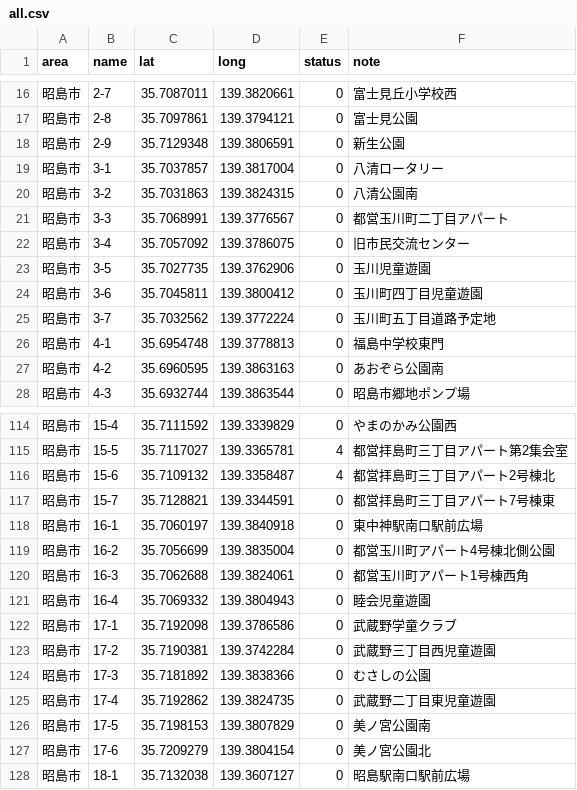
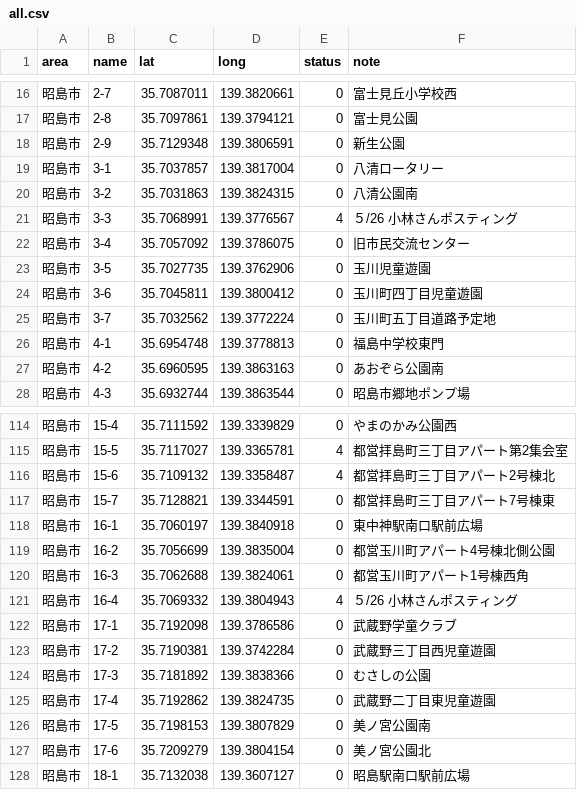
Before and after one commit to yuukiner/akishima2025, a CSV file: public/data/all.csv, drawn as a sheet; only a part is shown, gaps mark what is left out.

```diff
--- a/public/data/all.csv
+++ b/public/data/all.csv
@@ -20,3 +20,3 @@ area,name,lat,long,status,note
 昭島市,3-2,35.7031863,139.3824315,0,八清公園南
-昭島市,3-3,35.7068991,139.3776567,0,都営玉川町二丁目アパート
+昭島市,3-3,35.7068991,139.3776567,4,５/26　小林さんポスティング
 昭島市,3-4,35.7057092,139.3786075,0,旧市民交流センター
@@ -120,3 +120,3 @@ area,name,lat,long,status,note
 昭島市,16-3,35.7062688,139.3824061,0,都営玉川町アパート1号棟西角
-昭島市,16-4,35.7069332,139.3804943,0,睦会児童遊園
+昭島市,16-4,35.7069332,139.3804943,4,５/26　小林さんポスティング
 昭島市,17-1,35.7192098,139.3786586,0,武蔵野学童クラブ
```
Also changed, not shown: 5 other files.
